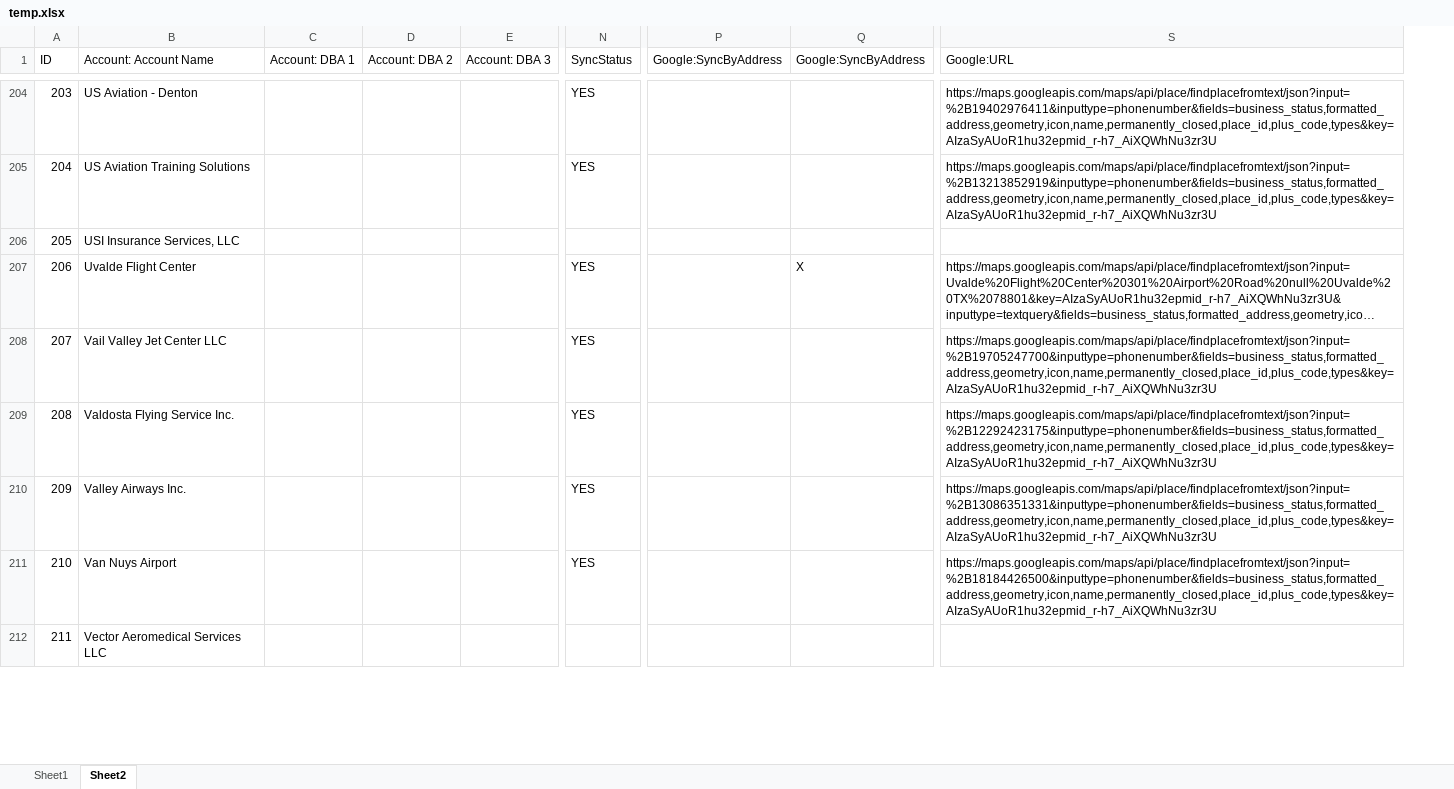
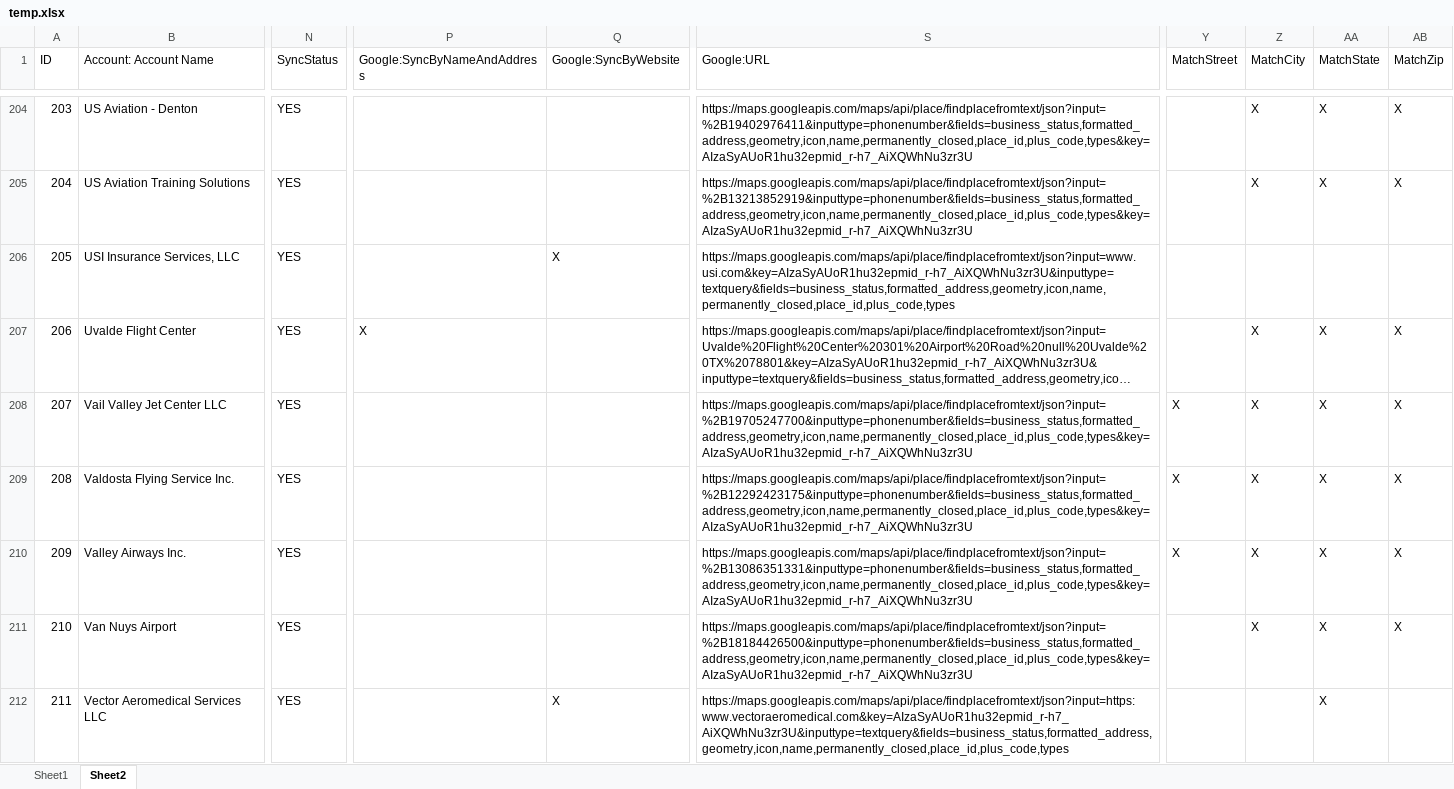
Before and after one commit to jaredbaszler/data_sync_desktop, an Excel workbook: assets/temp.xlsx, sheet Sheet2, drawn as a sheet; only a part is shown, gaps mark what is left out; long unchanged cells end in …; values as stored, in another font and other column widths than the file's, no cell formats; removed rows and columns are numbered as before the commit, all else as after; the diff covers the shown part only; the diff names each change by its address in the sheet, - before the commit and + after, or states it on an @@ line.

```diff
--- a/assets/temp.xlsx (sheet Sheet2)
+++ b/assets/temp.xlsx (sheet Sheet2)
@@ column C (Account: DBA 1) hidden, empty @@
@@ column D (Account: DBA 2) hidden, empty @@
@@ column E (Account: DBA 3) hidden, empty @@
-column P (Google:SyncByAddress), empty
+column P (Google:SyncByNameAndAddress), row 207: X
+column Y (MatchStreet), rows 208-210: all X
+column Z (MatchCity), rows 204-211: X | X |  | X | X | X | X | X
+column AA (MatchState), rows 204-212: X | X |  | X | X | X | X | X | X
+column AB (MatchZip), rows 204-211: X | X |  | X | X | X | X | X
-Q1: Google:SyncByAddress
+Q1: Google:SyncByWebsite
-N206 (SyncStatus): (empty)
+N206 (SyncStatus): YES
-Q206 (Google:SyncByWebsite): (empty)
+Q206 (Google:SyncByWebsite): X
-S206 (Google:URL): (empty)
+S206 (Google:URL): https://maps.googleapis.com/maps/api/place/findplacefromtext/json?input=www.usi.com&key=AIzaSyAUoR1hu32epmid_r-h7_AiXQWhNu3zr3U&inputtype=textquery&fields=business_status,formatted_address,geometry,icon,name,permanently_closed,place_id,plus_code,types
-Q207 (Google:SyncByWebsite): X
+Q207 (Google:SyncByWebsite): (empty)
-N212 (SyncStatus): (empty)
+N212 (SyncStatus): YES
-Q212 (Google:SyncByWebsite): (empty)
+Q212 (Google:SyncByWebsite): X
-S212 (Google:URL): (empty)
+S212 (Google:URL): https://maps.googleapis.com/maps/api/place/findplacefromtext/json?input=https:www.vectoraeromedical.com&key=AIzaSyAUoR1hu32epmid_r-h7_AiXQWhNu3zr3U&inputtype=textquery&fields=business_status,formatted_address,geometry,icon,name,permanently_closed,place_id,plus_code,types
```
Also changed, not shown: 1 added row and 303 edited cells elsewhere in this sheet, cell formats, 3 other files.
